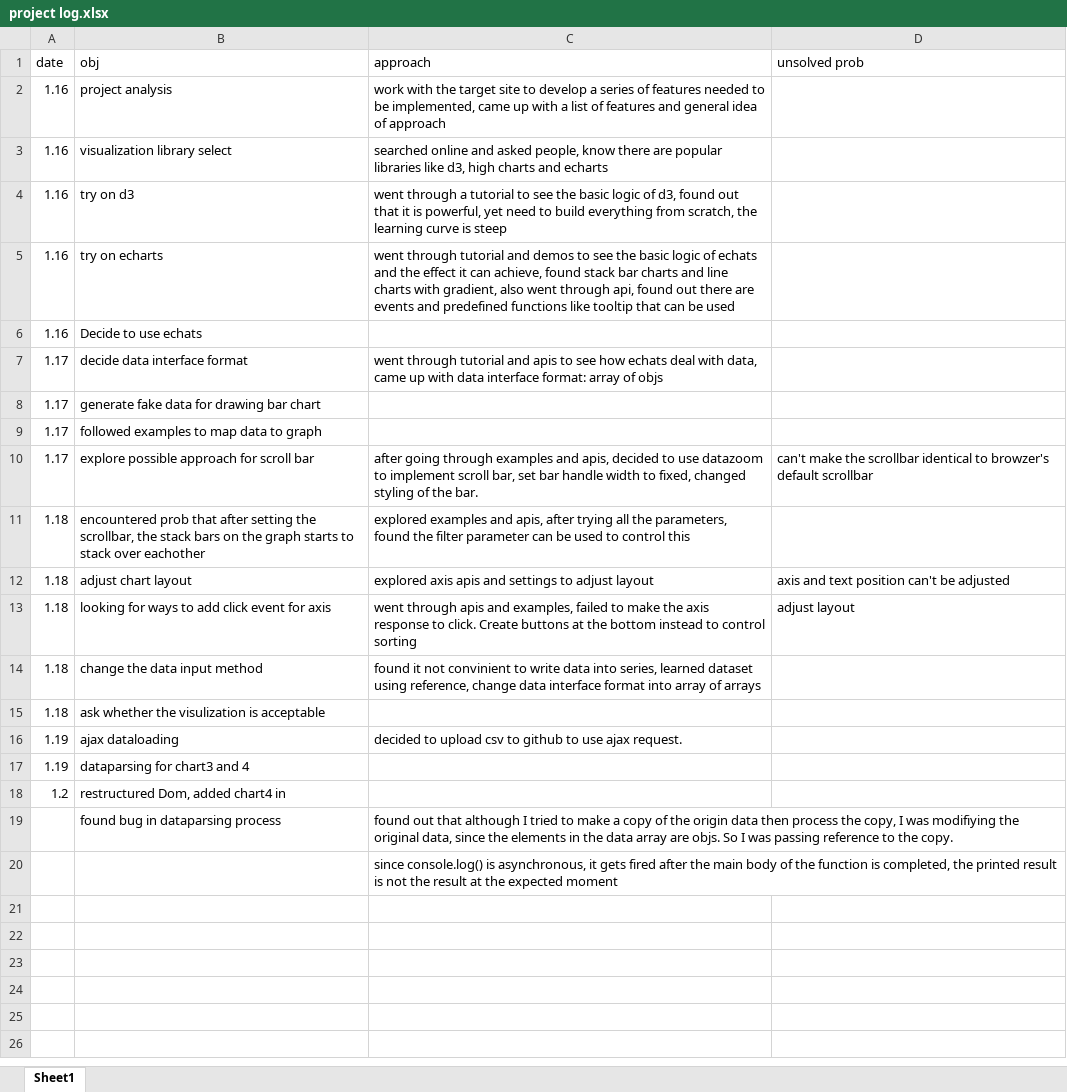
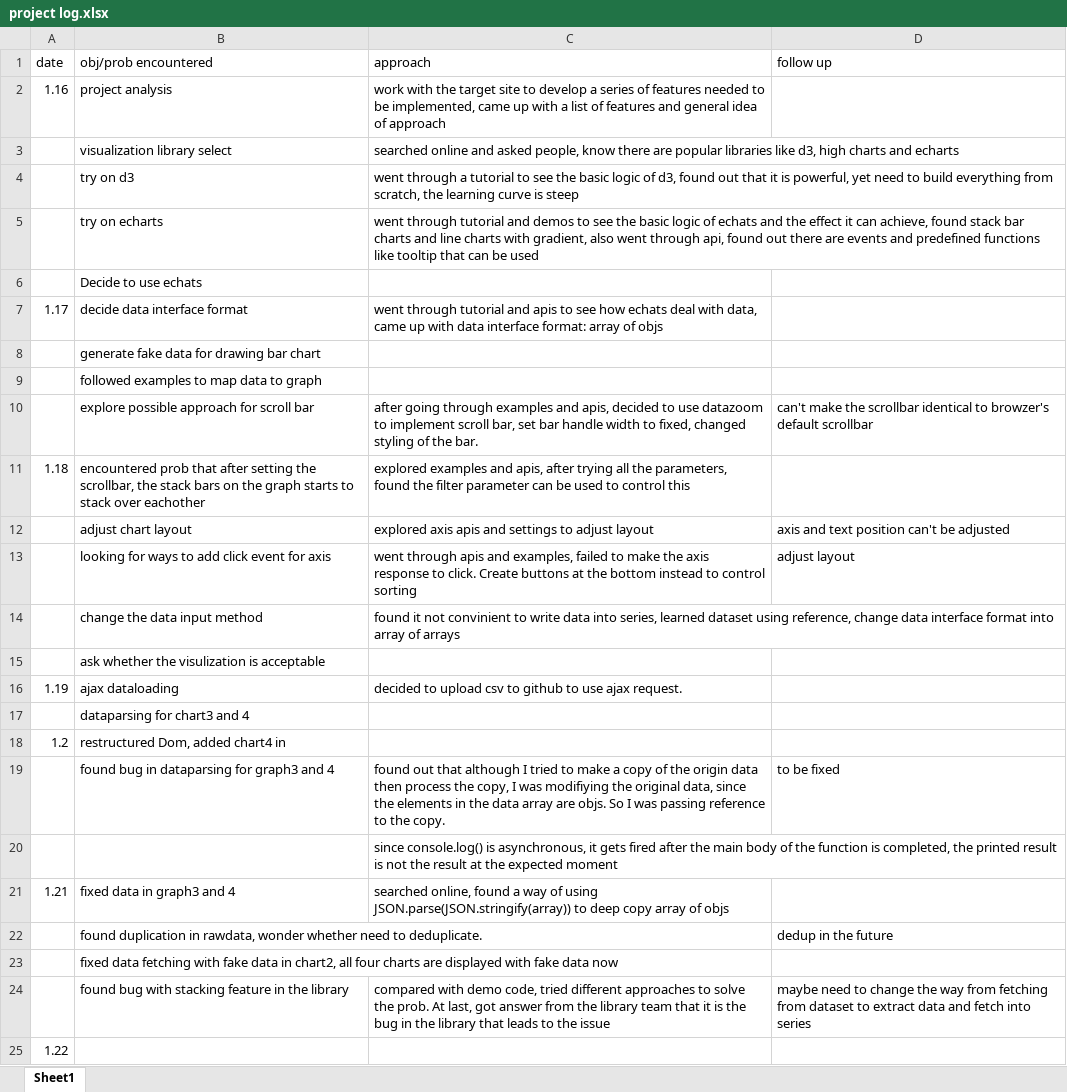
Before and after one commit to skywalkershen/data-visualization-echarts, an Excel workbook: project log.xlsx, sheet Sheet1, drawn as a sheet; values as stored, in another font and other column widths than the file's, no borders; removed rows and columns are numbered as before the commit, all else as after; the diff names each change by its address in the sheet, - before the commit and + after, or states it on an @@ line.

```diff
--- a/project log.xlsx (sheet Sheet1)
+++ b/project log.xlsx (sheet Sheet1)
-B1: obj
+B1: obj/prob encountered
-D1: unsolved prob
+D1: follow up
-A3:A6 (date): 1.16
+A3:A6 (date): (empty)
-A8:A10 (date): 1.17
+A8:A10 (date): (empty)
-A12:A15 (date): 1.18
+A12:A15 (date): (empty)
-A17 (date): 1.19
+A17 (date): (empty)
-row 19:  | found bug in dataparsing process | found out that although I tried to make a copy of the origin data then process the copy, I was modifiying the original data, since the elements in the data array are objs. So I was passing reference to the copy.
+row 19:  | found bug in dataparsing for graph3 and 4 | found out that although I tried to make a copy of the origin data then process the copy, I was modifiying the original data, since the elements in the data array are objs. So I was passing reference to the copy. | to be fixed
+row 21: 1.21 | fixed data in graph3 and 4 | searched online, found a way of using JSON.parse(JSON.stringify(array)) to deep copy array of objs
+row 22:  | found duplication in rawdata, wonder whether need to deduplicate. |  | dedup in the future
+row 23:  | fixed data fetching with fake data in chart2, all four charts are displayed with fake data now
+row 24:  | found bug with stacking feature in the library | compared with demo code, tried different approaches to solve the prob. At last, got answer from the library team that it is the bug in the library that leads to the issue | maybe need to change the way from fetching from dataset to extract data and fetch into series
+row 25: 1.22
```
Also changed, not shown: 5 other files.
